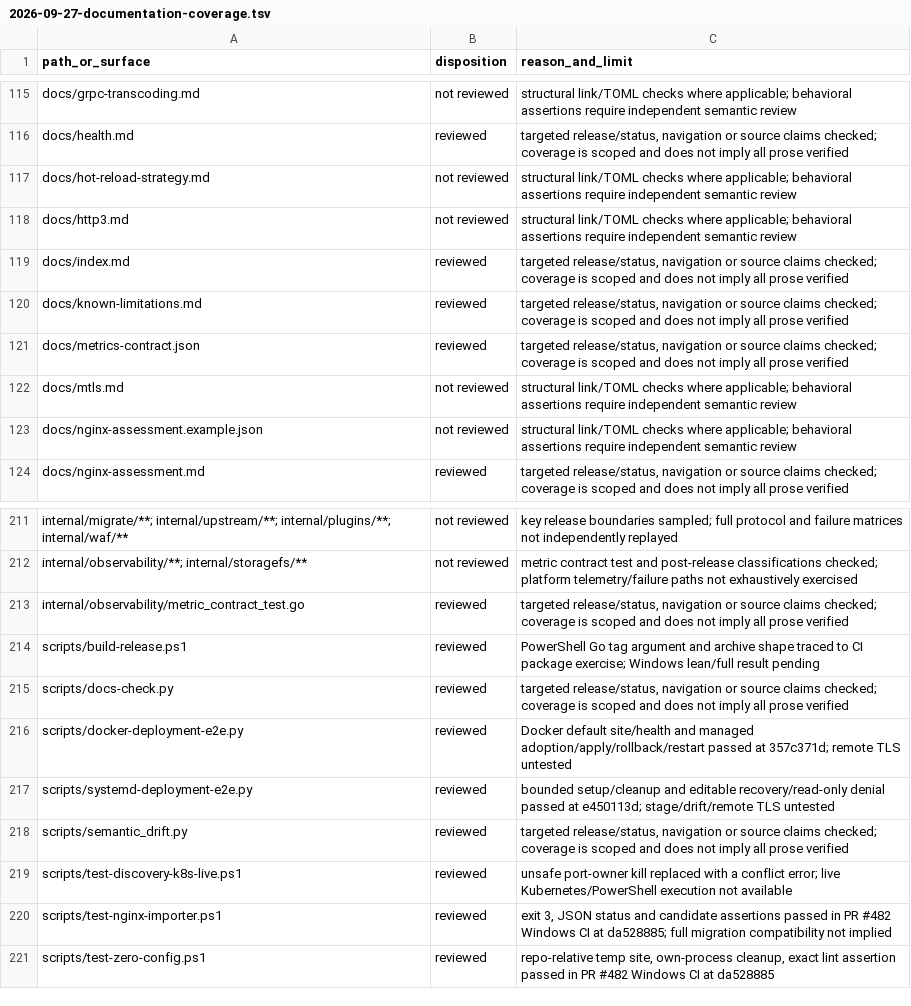
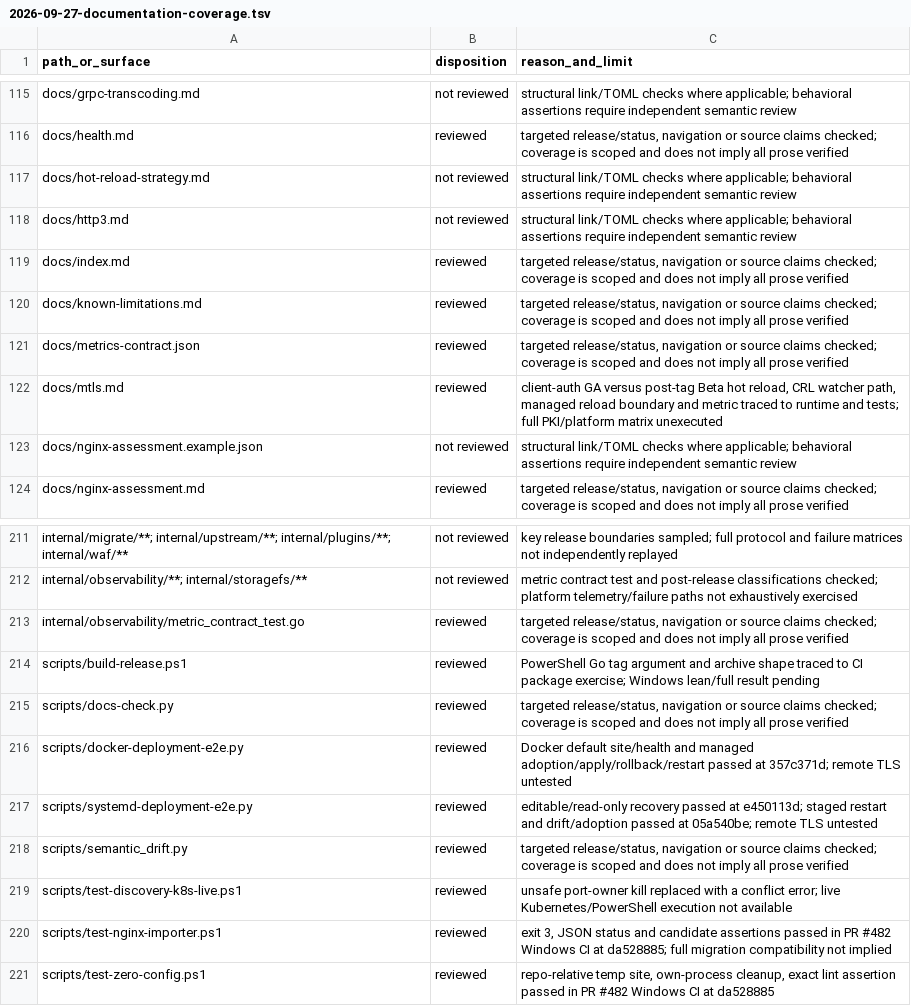
Before and after one commit to victornife/jul, a TSV file: docs/audit/2026-09-27-documentation-coverage.tsv, drawn as a sheet; only a part is shown, gaps mark what is left out.

Commit message:
Guard managed legacy reload and repair Windows virtual account setup

```diff
--- a/docs/audit/2026-09-27-documentation-coverage.tsv
+++ b/docs/audit/2026-09-27-documentation-coverage.tsv
@@ -121,3 +121,3 @@ docs/known-limitations.md	reviewed	targeted release/status, navigation or source
 docs/metrics-contract.json	reviewed	targeted release/status, navigation or source claims checked; coverage is scoped and does not imply all prose verified
-docs/mtls.md	not reviewed	structural link/TOML checks where applicable; behavioral assertions require independent semantic review
+docs/mtls.md	reviewed	client-auth GA versus post-tag Beta hot reload, CRL watcher path, managed reload boundary and metric traced to runtime and tests; full PKI/platform matrix unexecuted
 docs/nginx-assessment.example.json	not reviewed	structural link/TOML checks where applicable; behavioral assertions require independent semantic review
@@ -216,3 +216,3 @@ scripts/docs-check.py	reviewed	targeted release/status, navigation or source cla
 scripts/docker-deployment-e2e.py	reviewed	Docker default site/health and managed adoption/apply/rollback/restart passed at 357c371d; remote TLS untested
-scripts/systemd-deployment-e2e.py	reviewed	bounded setup/cleanup and editable recovery/read-only denial passed at e450113d; stage/drift/remote TLS untested
+scripts/systemd-deployment-e2e.py	reviewed	editable/read-only recovery passed at e450113d; staged restart and drift/adoption passed at 05a540be; remote TLS untested
 scripts/semantic_drift.py	reviewed	targeted release/status, navigation or source claims checked; coverage is scoped and does not imply all prose verified
```
Also changed, not shown: 6 other files.
